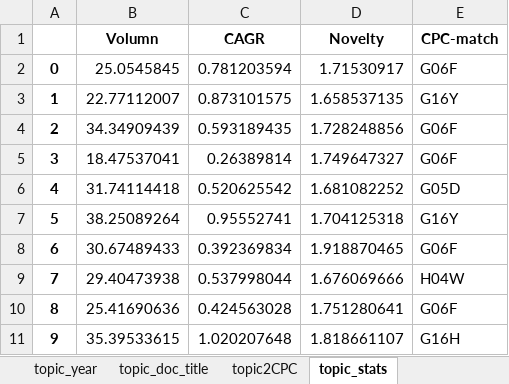
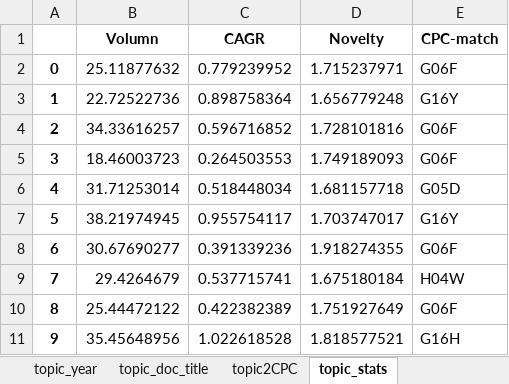
Before and after one commit to SNUtilab/IITP, an Excel workbook: DFT/output/LDA_results.xlsx, sheet topic_stats, drawn as a sheet; only a part is shown; values as stored, in another font and other column widths than the file's, no borders; the diff covers the shown part only; the diff names each change by its address in the sheet, - before the commit and + after, or states it on an @@ line.

```diff
--- a/DFT/output/LDA_results.xlsx (sheet topic_stats)
+++ b/DFT/output/LDA_results.xlsx (sheet topic_stats)
-B2 (Volumn): 25.0545845
+B2 (Volumn): 25.11877632
-C2 (CAGR): 0.781203594
+C2 (CAGR): 0.779239952
-D2 (Novelty): 1.71530917
+D2 (Novelty): 1.715237971
-B3 (Volumn): 22.77112007
+B3 (Volumn): 22.72522736
-C3 (CAGR): 0.873101575
+C3 (CAGR): 0.898758364
-D3 (Novelty): 1.658537135
+D3 (Novelty): 1.656779248
-B4 (Volumn): 34.34909439
+B4 (Volumn): 34.33616257
-C4 (CAGR): 0.593189435
+C4 (CAGR): 0.596716852
-D4 (Novelty): 1.728248856
+D4 (Novelty): 1.728101816
-B5 (Volumn): 18.47537041
+B5 (Volumn): 18.46003723
-C5 (CAGR): 0.26389814
+C5 (CAGR): 0.264503553
-D5 (Novelty): 1.749647327
+D5 (Novelty): 1.749189093
-B6 (Volumn): 31.74114418
+B6 (Volumn): 31.71253014
-C6 (CAGR): 0.520625542
+C6 (CAGR): 0.518448034
-D6 (Novelty): 1.681082252
+D6 (Novelty): 1.681157718
-B7 (Volumn): 38.25089264
+B7 (Volumn): 38.21974945
-C7 (CAGR): 0.95552741
+C7 (CAGR): 0.955754117
-D7 (Novelty): 1.704125318
+D7 (Novelty): 1.703747017
-B8 (Volumn): 30.67489433
+B8 (Volumn): 30.67690277
-C8 (CAGR): 0.392369834
+C8 (CAGR): 0.391339236
-D8 (Novelty): 1.918870465
+D8 (Novelty): 1.918274355
-B9 (Volumn): 29.40473938
+B9 (Volumn): 29.4264679
-C9 (CAGR): 0.537998044
+C9 (CAGR): 0.537715741
-D9 (Novelty): 1.676069666
+D9 (Novelty): 1.675180184
-B10 (Volumn): 25.41690636
+B10 (Volumn): 25.44472122
-C10 (CAGR): 0.424563028
+C10 (CAGR): 0.422382389
-D10 (Novelty): 1.751280641
+D10 (Novelty): 1.751927649
-B11 (Volumn): 35.39533615
+B11 (Volumn): 35.45648956
-C11 (CAGR): 1.020207648
+C11 (CAGR): 1.022618528
-D11 (Novelty): 1.818661107
+D11 (Novelty): 1.818577521
```
Also changed, not shown: 61 edited cells elsewhere in this sheet, sheet topic_word, sheet topic_doc, sheet topic2CPC, sheet topic_year, sheet topic_doc_title, 27 other files.
